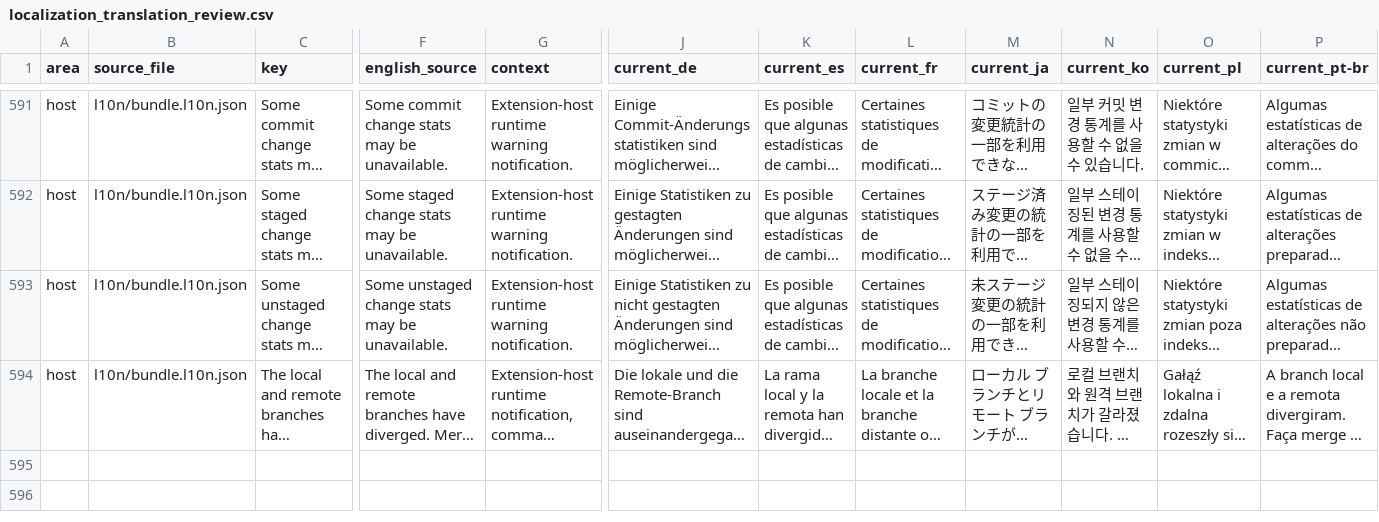
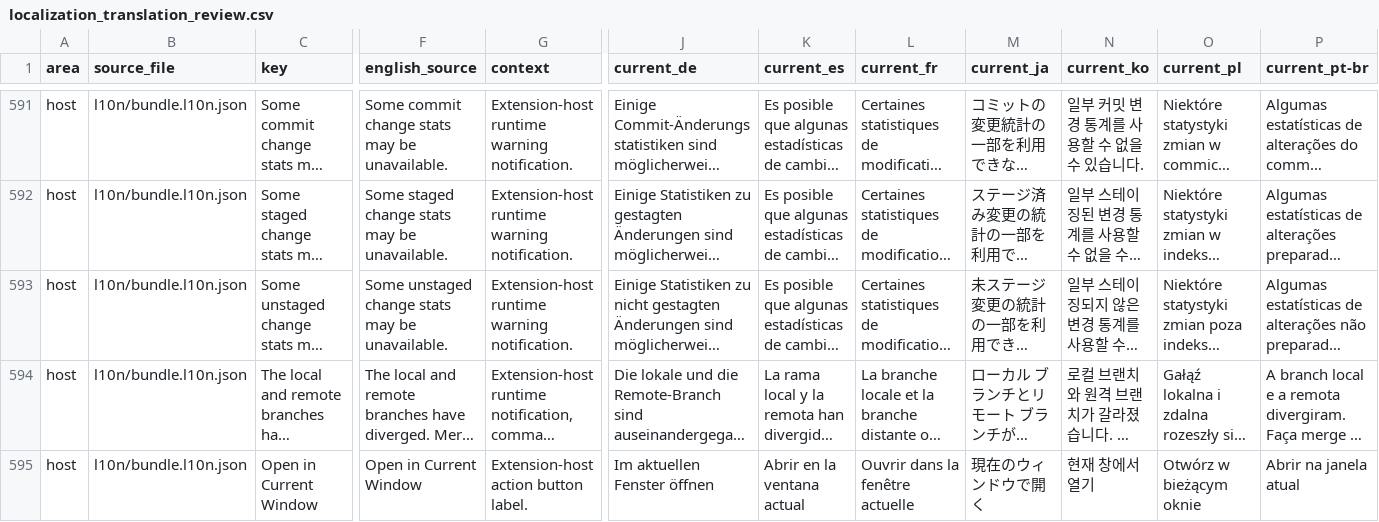
Before and after one commit to MaheshKok/IntelliGit, a CSV file: docs/localization_translation_review.csv, drawn as a sheet; only a part is shown, gaps mark what is left out; long unchanged cells end in …; rows hold the shown columns only; the diff names each change by its address in the sheet, - before the commit and + after, or states it on an @@ line.

Commit message:
feat: open cloned repositories in current window
Problem:
- Clone success prompt only offered opening in a new window or adding the repository to the current workspace.
- Users who wanted the cloned repository to replace the current VS Code window had no direct action.

Fixed:
- Add an Open in Current Window action to the clone success prompt.
- Execute vscode.openFolder with forceNewWindow set to false when that action is selected.
- Cover the current-window branch with clone-flow regression coverage.

Preserved:
- Keep the existing Open in New Window behavior using forceNewWindow true.
- Keep the existing Add to Workspace behavior using the workspace-folder API.

Localized:
- Add the new clone action label to the host localization catalog, all locale bundles, and the translation review CSV.

Version:
- Bump package.json to 0.10.0.
- Add the 0.10.0 changelog entry.

Tests and Validation:
- bun install --frozen-lockfile
- bun run format:check
- bun run lint
- bun run typecheck
- bun run build
- bun run l10n:validate
- bun run l10n:audit
- bun scripts/localization-csv.js validate
- bun run test

```diff
--- a/docs/localization_translation_review.csv
+++ b/docs/localization_translation_review.csv
+row 595: host | l10n/bundle.l10n.json | Open in Current Window | Open in Current Window | Extension-host action button label. | Im aktuellen Fenster öffnen | Abrir en la ventana actual | Ouvrir dans la fenêtre actuelle | 現在のウィンドウで開く | 현재 창에서 열기 | Otwórz w bieżącym oknie | Abrir na janela atual
```
Also changed, not shown: 16 other files.
